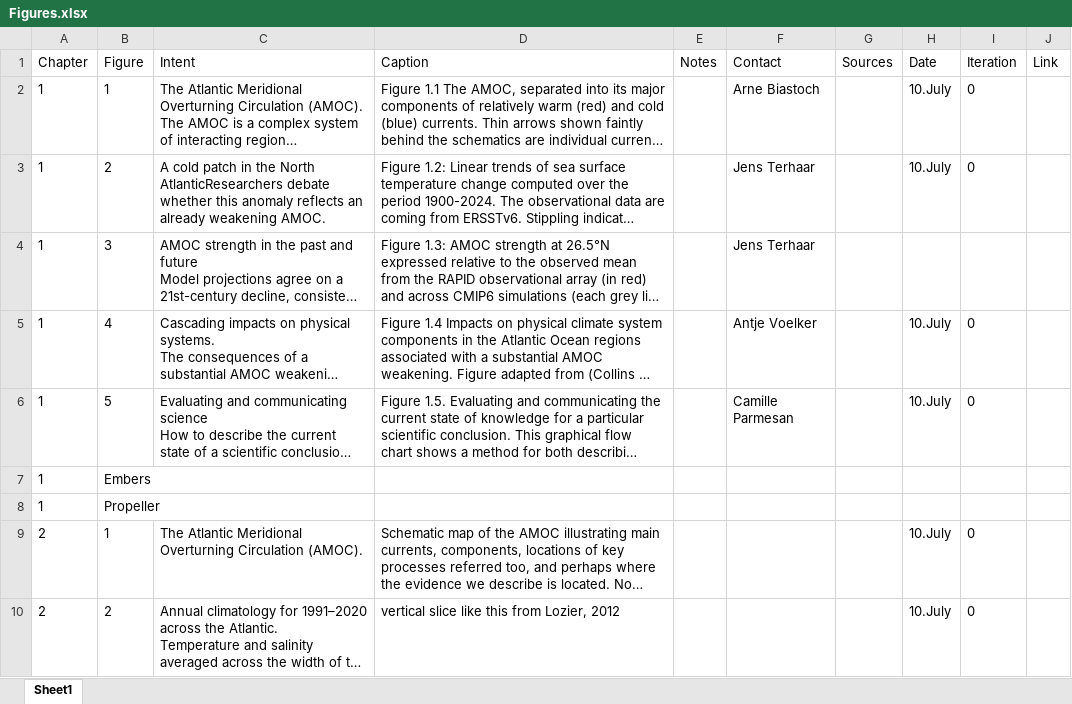
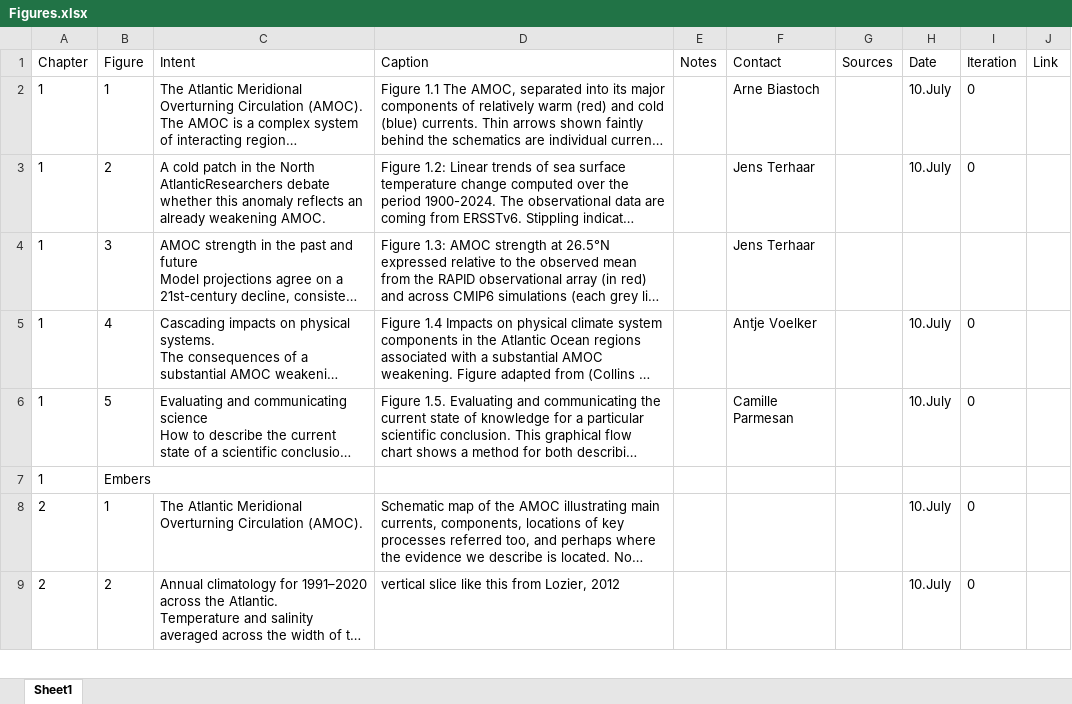
Before and after one commit to andres-alegria/AMOC_Figures_Dashboard, an Excel workbook: Figures.xlsx, sheet Sheet1, drawn as a sheet; only a part is shown; long unchanged cells end in …; values as stored, in another font and other column widths than the file's, no borders; the diff names each change by its address in the sheet, - before the commit and + after, or states it on an @@ line.

Commit message:
Remove Fig. 1.Propeller
- delete its three figure files and their thumbnails
- drop its row from Figures.xlsx; the update script dropped its entry
- also build thumbnails for the new Fig. 2.3 v0/v2 and Fig. 2.8 v4

```diff
--- a/Figures.xlsx (sheet Sheet1)
+++ b/Figures.xlsx (sheet Sheet1)
-row 8: 1 | Propeller
```
Also changed, not shown: 10 other files.
